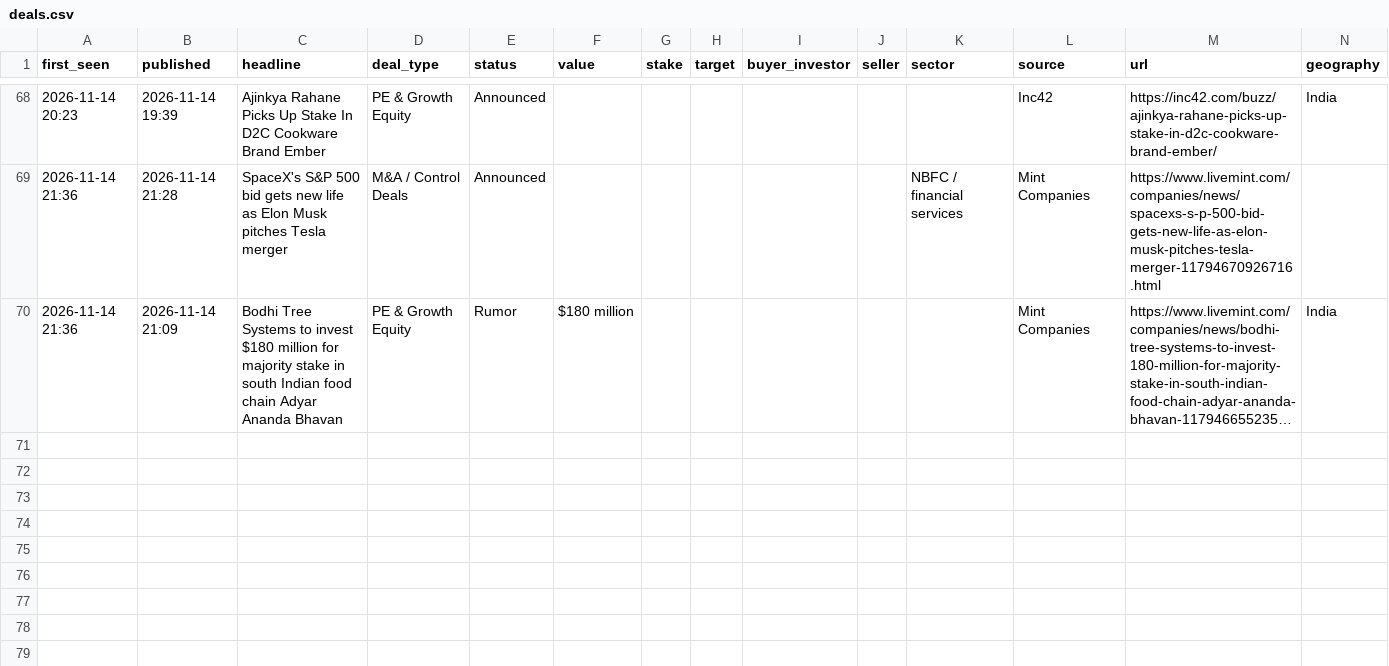
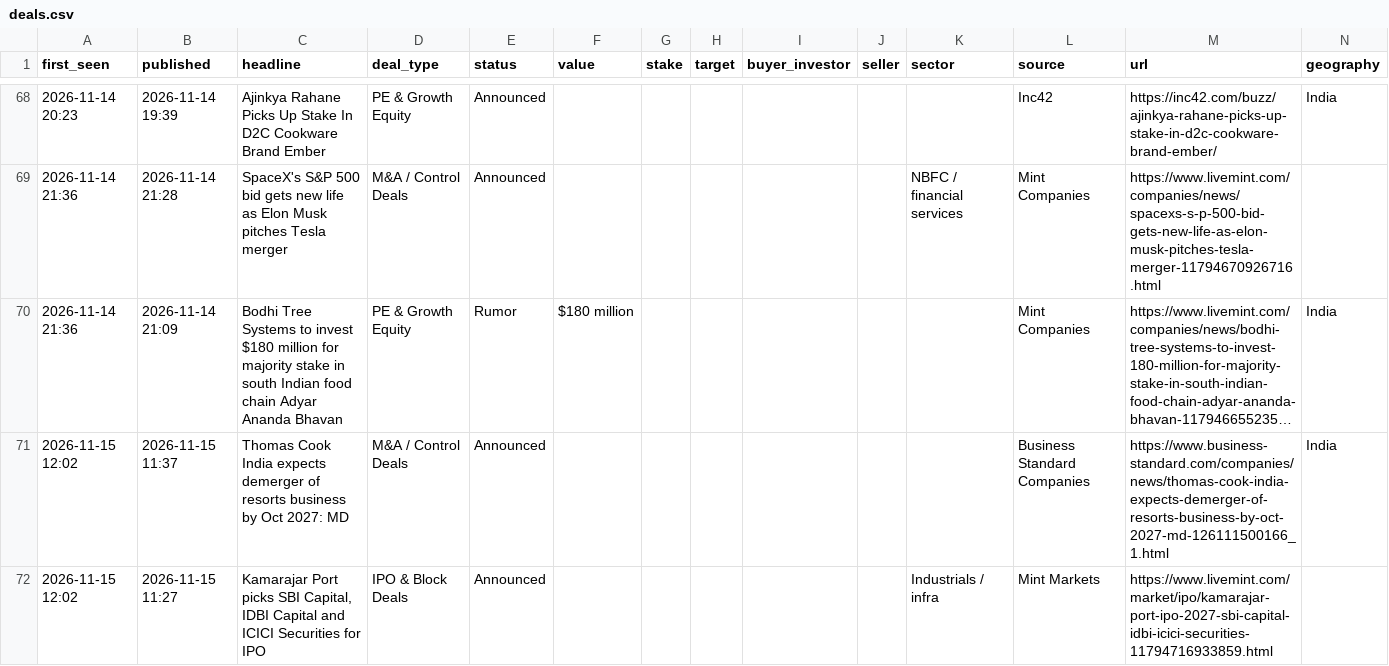
Before and after one commit to aarreev12342/morning-brief, a CSV file: data/deals.csv, drawn as a sheet; only a part is shown, gaps mark what is left out; long unchanged cells end in …; rows hold the shown columns only; the diff names each change by its address in the sheet, - before the commit and + after, or states it on an @@ line.

Commit message:
Update deal log

```diff
--- a/data/deals.csv
+++ b/data/deals.csv
+row 71: 2026-11-15 12:02 | 2026-11-15 11:37 | Thomas Cook India expects demerger of resorts business by Oct 2027: MD | M&A / Control Deals | Announced |  |  |  |  |  |  | Business Standard Companies | https://www.business-standard.com/companies/news/thomas-cook-india-expects-demerger-of-resorts-business-by-oct-2027-md-126111500166_1.html | India
+row 72: 2026-11-15 12:02 | 2026-11-15 11:27 | Kamarajar Port picks SBI Capital, IDBI Capital and ICICI Securities for IPO | IPO & Block Deals | Announced |  |  |  |  |  | Industrials / infra | Mint Markets | https://www.livemint.com/market/ipo/kamarajar-port-ipo-2027-sbi-capital-idbi-icici-securities-11794716933859.html
```
Also changed, not shown: data/pitchbook_style_deals.csv.
